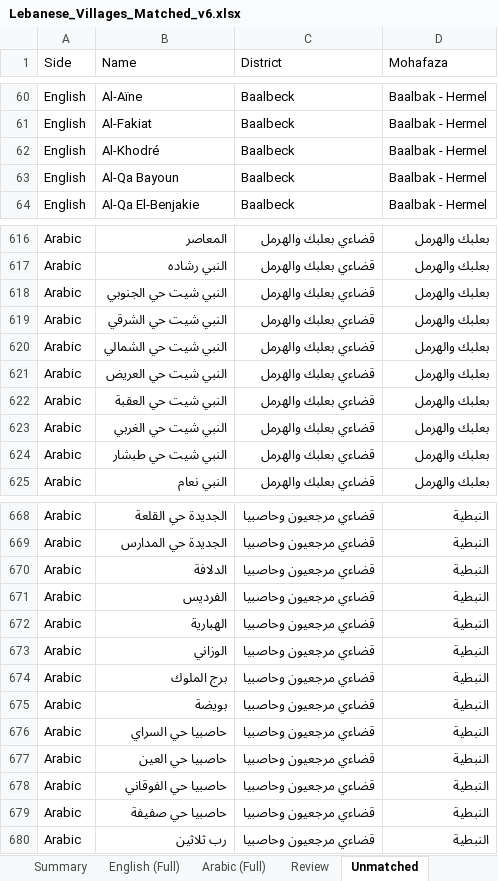
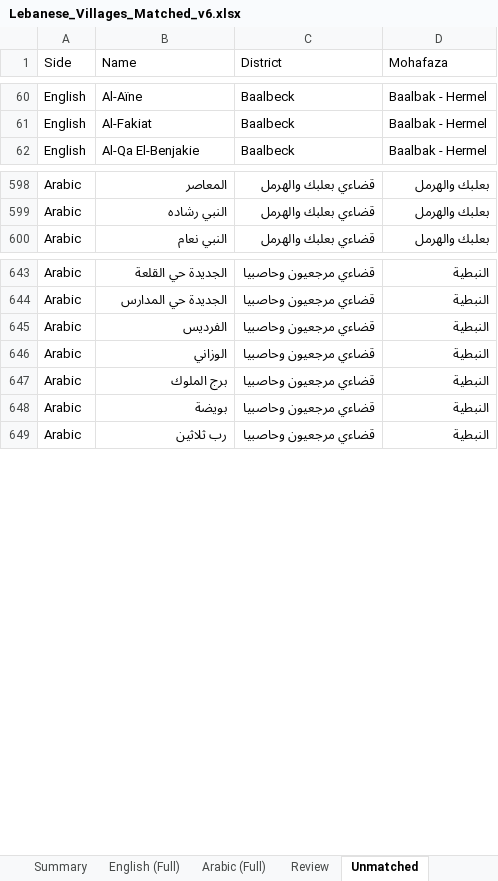
Before and after one commit to EbrahimKaram/Lebanese-Villages-List, an Excel workbook: FuzzyMatch/Lebanese_Villages_Matched_v6.xlsx, sheet Unmatched, drawn as a sheet; only a part is shown, gaps mark what is left out; values as stored, in another font and other column widths than the file's, no borders; the diff covers the shown part only; the diff names each change by its address in the sheet, - before the commit and + after, or states it on an @@ line.

```diff
--- a/FuzzyMatch/Lebanese_Villages_Matched_v6.xlsx (sheet Unmatched)
+++ b/FuzzyMatch/Lebanese_Villages_Matched_v6.xlsx (sheet Unmatched)
-row 62: English | Al-Khodré | Baalbeck | Baalbak - Hermel
-row 63: English | Al-Qa Bayoun | Baalbeck | Baalbak - Hermel
-row 618: Arabic | النبي شيت حي الجنوبي | قضاءي بعلبك والهرمل | بعلبك والهرمل
-row 619: Arabic | النبي شيت حي الشرقي | قضاءي بعلبك والهرمل | بعلبك والهرمل
-row 620: Arabic | النبي شيت حي الشمالي | قضاءي بعلبك والهرمل | بعلبك والهرمل
-row 621: Arabic | النبي شيت حي العريض | قضاءي بعلبك والهرمل | بعلبك والهرمل
-row 622: Arabic | النبي شيت حي العقبة | قضاءي بعلبك والهرمل | بعلبك والهرمل
-row 623: Arabic | النبي شيت حي الغربي | قضاءي بعلبك والهرمل | بعلبك والهرمل
-row 624: Arabic | النبي شيت حي طبشار | قضاءي بعلبك والهرمل | بعلبك والهرمل
-row 670: Arabic | الدلافة | قضاءي مرجعيون وحاصبيا | النبطية
-row 672: Arabic | الهبارية | قضاءي مرجعيون وحاصبيا | النبطية
-row 676: Arabic | حاصبيا حي السراي | قضاءي مرجعيون وحاصبيا | النبطية
-row 677: Arabic | حاصبيا حي العين | قضاءي مرجعيون وحاصبيا | النبطية
-row 678: Arabic | حاصبيا حي الفوقاني | قضاءي مرجعيون وحاصبيا | النبطية
-row 679: Arabic | حاصبيا حي صفيفة | قضاءي مرجعيون وحاصبيا | النبطية
```
Also changed, not shown: 16 removed rows elsewhere in this sheet, sheet Summary, sheet English (Full), sheet Review, sheet Arabic (Full).
